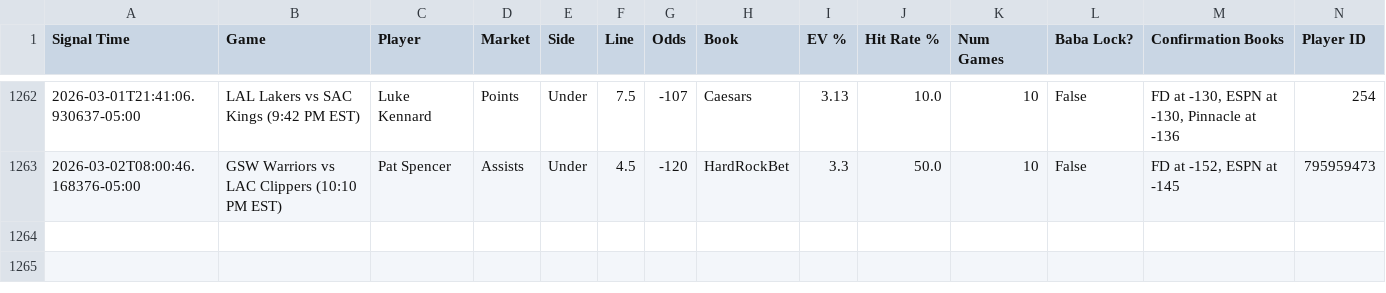
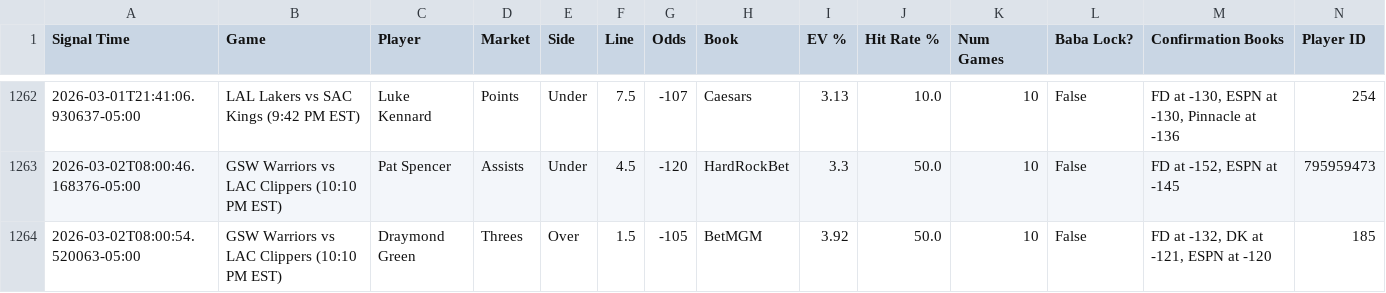
Before and after one commit to michaeljhart12-byte/Baba-Bot-Dashboard, a CSV file: signals.csv, drawn as a sheet; only a part is shown, gaps mark what is left out; rows hold the shown columns only; the diff names each change by its address in the sheet, - before the commit and + after, or states it on an @@ line.

Commit message:
Auto-update signals.csv

```diff
--- a/signals.csv
+++ b/signals.csv
+row 1264: 2026-03-02T08:00:54.520063-05:00 | GSW Warriors vs LAC Clippers (10:10 PM EST) | Draymond Green | Threes | Over | 1.5 | -105 | BetMGM | 3.92 | 50.0 | 10 | False | FD at -132, DK at -121, ESPN at -120 | 185
```
